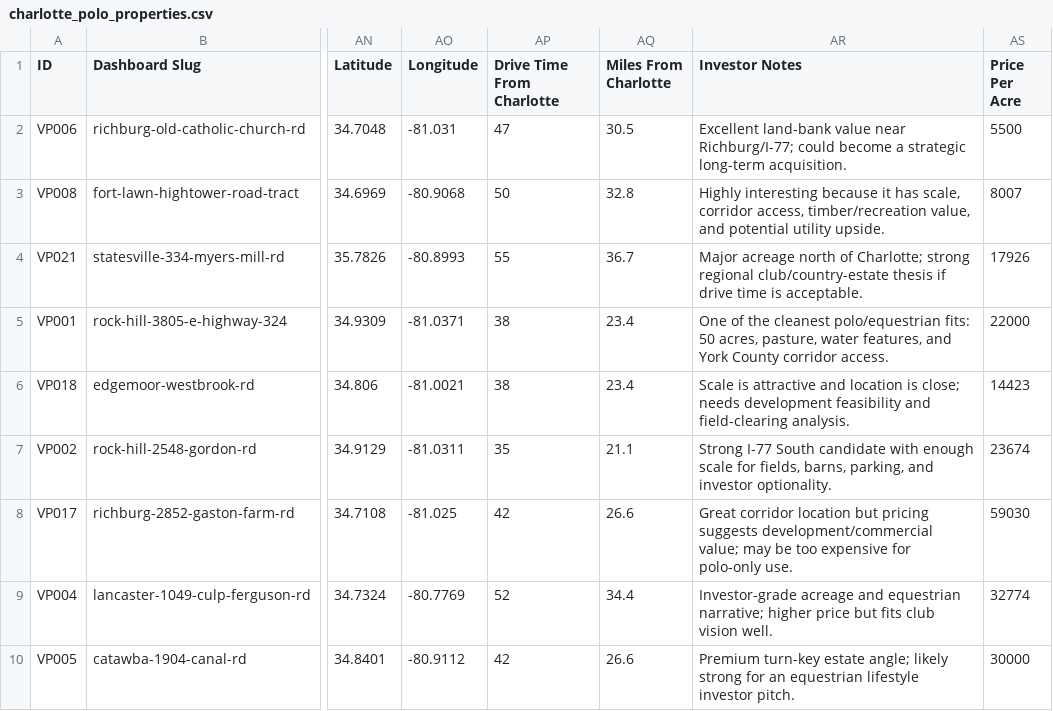
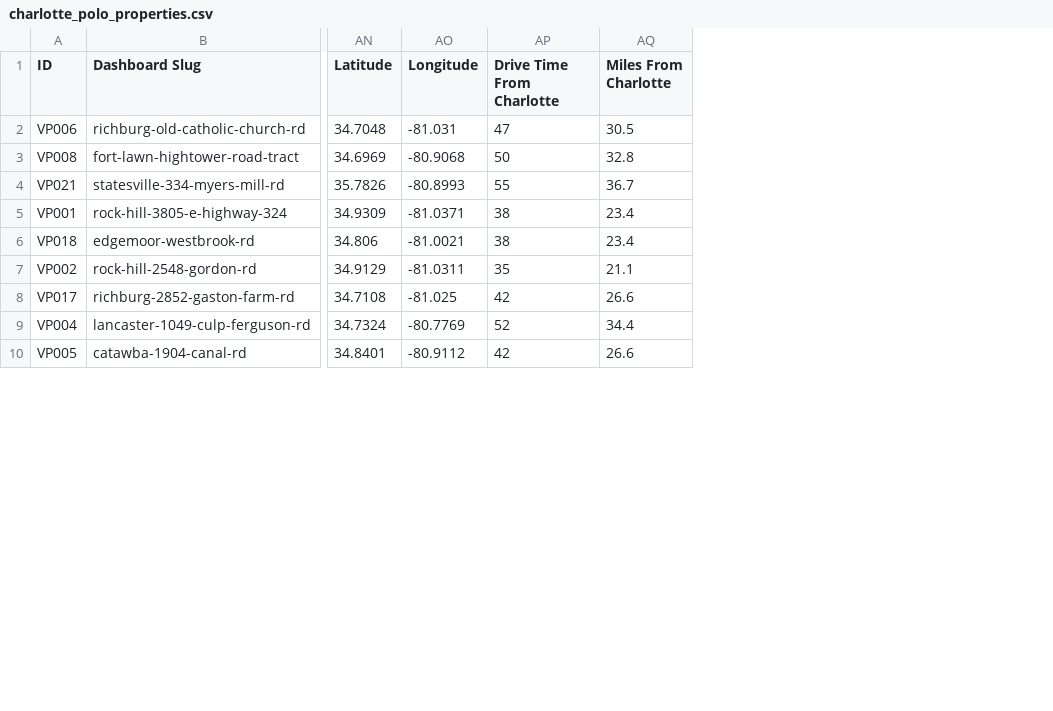
Before and after one commit to Ballzatram/cltpolo, a CSV file: data/charlotte_polo_properties.csv, drawn as a sheet; only a part is shown, gaps mark what is left out; the diff names each change by its address in the sheet, - before the commit and + after, or states it on an @@ line.

```diff
--- a/data/charlotte_polo_properties.csv
+++ b/data/charlotte_polo_properties.csv
-column AR (Investor Notes), rows 2-10: Excellent land-bank value near Richburg/I-77; could become a strategic long-term acquisition. | Highly interesting because it has scale, corridor access, timber/recreation value, and potential utility upside. | Major acreage north of Charlotte; strong regional club/country-estate thesis if drive time is acceptable. | One of the cleanest polo/equestrian fits: 50 acres, pasture, water features, and York County corridor access. | Scale is attractive and location is close; needs development feasibility and field-clearing analysis. | Strong I-77 South candidate with enough scale for fields, barns, parking, and investor optionality. | Great corridor location but pricing suggests development/commercial value; may be too expensive for polo-only use. | Investor-grade acreage and equestrian narrative; higher price but fits club vision well. | Premium turn-key estate angle; likely strong for an equestrian lifestyle investor pitch.
-column AS (Price Per Acre), rows 2-10: 5500 | 8007 | 17926 | 22000 | 14423 | 23674 | 59030 | 32774 | 30000
```
